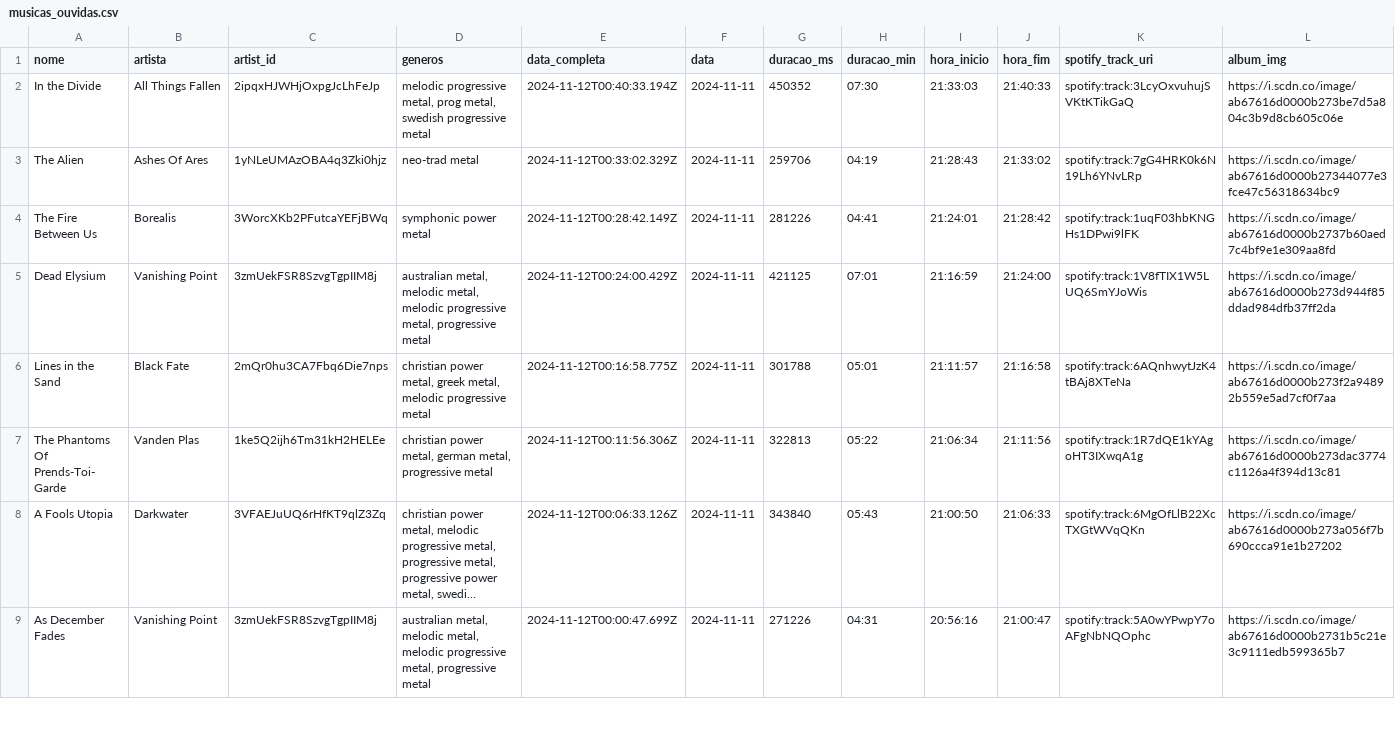
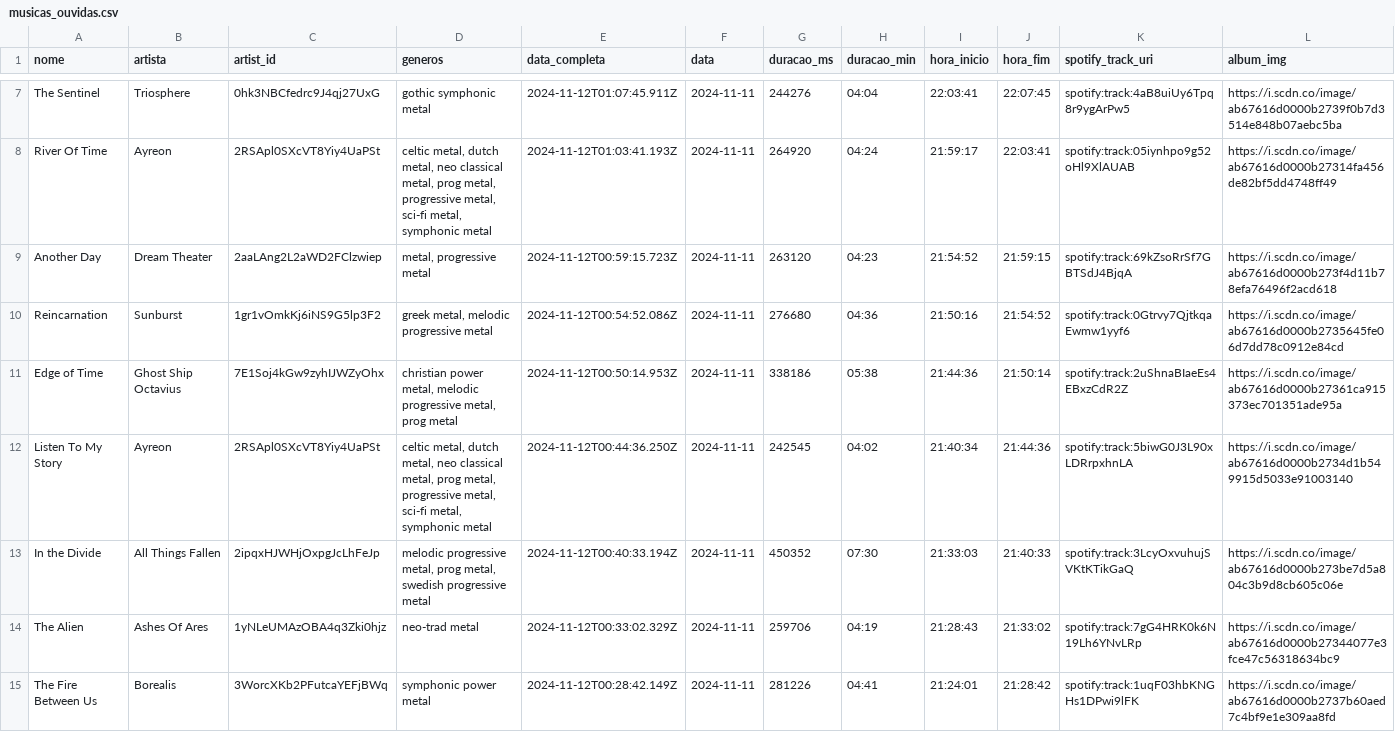
Before and after one commit to Sissaz/spotify, a CSV file: src/assets/musicas_ouvidas.csv, drawn as a sheet; only a part is shown, gaps mark what is left out; the shorter side is filled out with more unchanged rows; long unchanged cells end in …; the diff covers the shown part only; the diff names each change by its address in the sheet, - before the commit and + after, or states it on an @@ line.

```diff
--- a/src/assets/musicas_ouvidas.csv
+++ b/src/assets/musicas_ouvidas.csv
+row 7: The Sentinel | Triosphere | 0hk3NBCfedrc9J4qj27UxG | gothic symphonic metal | 2024-11-12T01:07:45.911Z | 2024-11-11 | 244276 | 04:04 | 22:03:41 | 22:07:45 | spotify:track:4aB8uiUy6Tpq8r9ygArPw5 | https://i.scdn.co/image/ab67616d0000b2739f0b7d3514e848b07aebc5ba
+row 8: River Of Time | Ayreon | 2RSApl0SXcVT8Yiy4UaPSt | celtic metal, dutch metal, neo classical metal, prog metal, progressive metal, sci-fi metal, symphonic metal | 2024-11-12T01:03:41.193Z | 2024-11-11 | 264920 | 04:24 | 21:59:17 | 22:03:41 | spotify:track:05iynhpo9g52oHl9XlAUAB | https://i.scdn.co/image/ab67616d0000b27314fa456de82bf5dd4748ff49
+row 9: Another Day | Dream Theater | 2aaLAng2L2aWD2FClzwiep | metal, progressive metal | 2024-11-12T00:59:15.723Z | 2024-11-11 | 263120 | 04:23 | 21:54:52 | 21:59:15 | spotify:track:69kZsoRrSf7GBTSdJ4BjqA | https://i.scdn.co/image/ab67616d0000b273f4d11b78efa76496f2acd618
+row 10: Reincarnation | Sunburst | 1gr1vOmkKj6iNS9G5lp3F2 | greek metal, melodic progressive metal | 2024-11-12T00:54:52.086Z | 2024-11-11 | 276680 | 04:36 | 21:50:16 | 21:54:52 | spotify:track:0Gtrvy7QjtkqaEwmw1yyf6 | https://i.scdn.co/image/ab67616d0000b2735645fe06d7dd78c0912e84cd
+row 11: Edge of Time | Ghost Ship Octavius | 7E1Soj4kGw9zyhIJWZyOhx | christian power metal, melodic progressive metal, prog metal | 2024-11-12T00:50:14.953Z | 2024-11-11 | 338186 | 05:38 | 21:44:36 | 21:50:14 | spotify:track:2uShnaBIaeEs4EBxzCdR2Z | https://i.scdn.co/image/ab67616d0000b27361ca915373ec701351ade95a
+row 12: Listen To My Story | Ayreon | 2RSApl0SXcVT8Yiy4UaPSt | celtic metal, dutch metal, neo classical metal, prog metal, progressive metal, sci-fi metal, symphonic metal | 2024-11-12T00:44:36.250Z | 2024-11-11 | 242545 | 04:02 | 21:40:34 | 21:44:36 | spotify:track:5biwG0J3L90xLDRrpxhnLA | https://i.scdn.co/image/ab67616d0000b2734d1b549915d5033e91003140
```
Also changed, not shown: 5 added rows elsewhere in this file.
